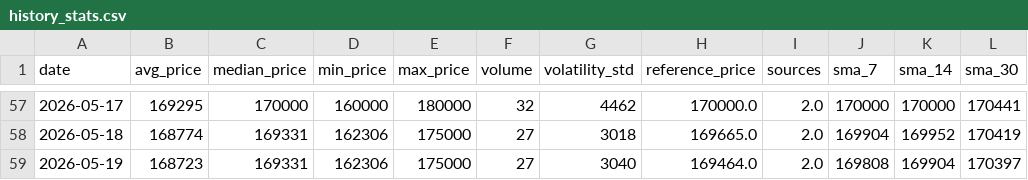
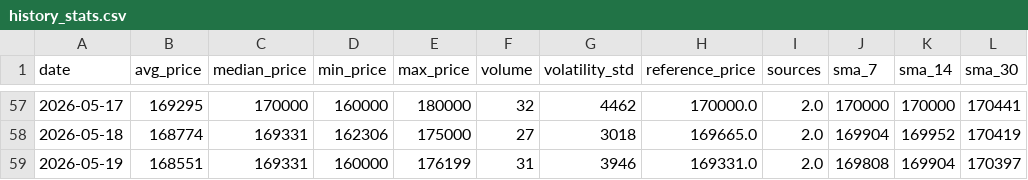
Before and after one commit to AbelV22/project-foundation, a CSV file: public/history_stats.csv, drawn as a sheet; only a part is shown, gaps mark what is left out.

```diff
--- a/public/history_stats.csv
+++ b/public/history_stats.csv
@@ -58,2 +58,2 @@ date,avg_price,median_price,min_price,max_price,volume,volatility_std,reference_
 2026-05-18,168774,169331,162306,175000,27,3018,169665.0,2.0,169904,169952,170419
-2026-05-19,168723,169331,162306,175000,27,3040,169464.0,2.0,169808,169904,170397
+2026-05-19,168551,169331,160000,176199,31,3946,169331.0,2.0,169808,169904,170397
```
Also changed, not shown: 3 other files.
